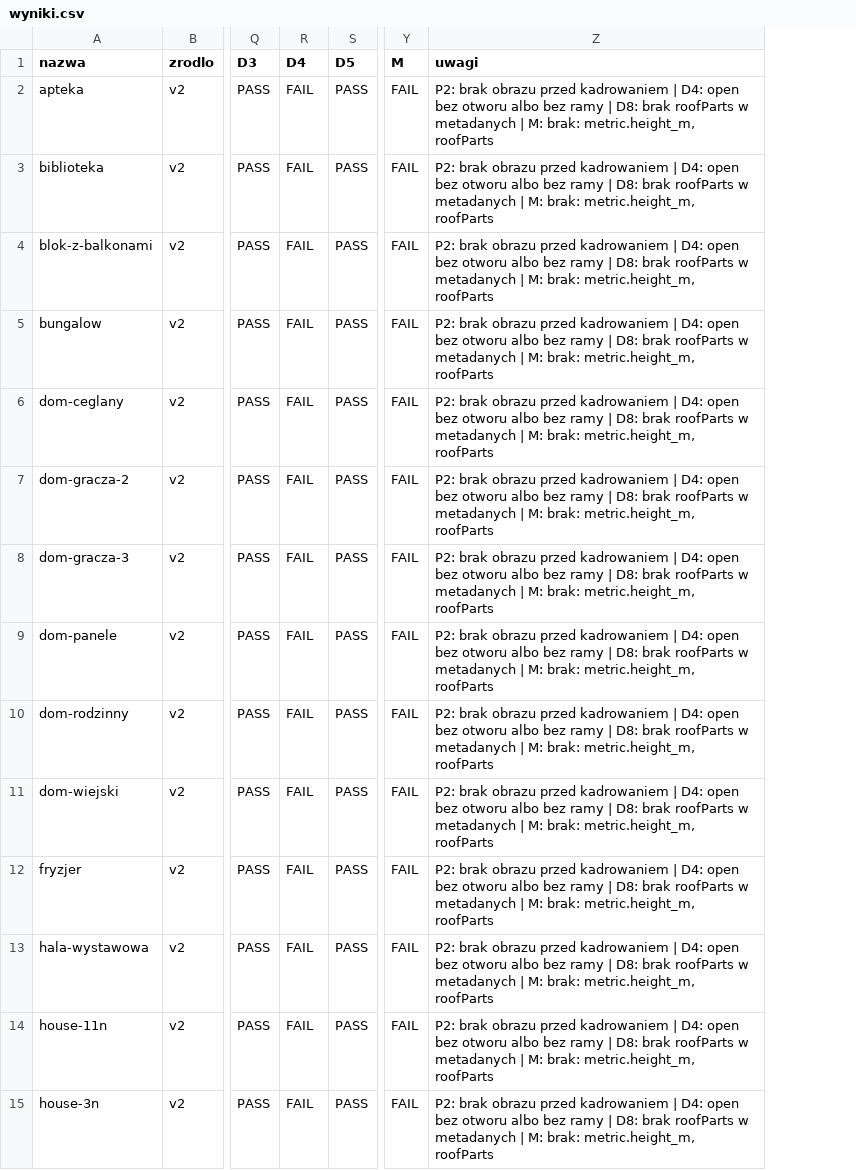
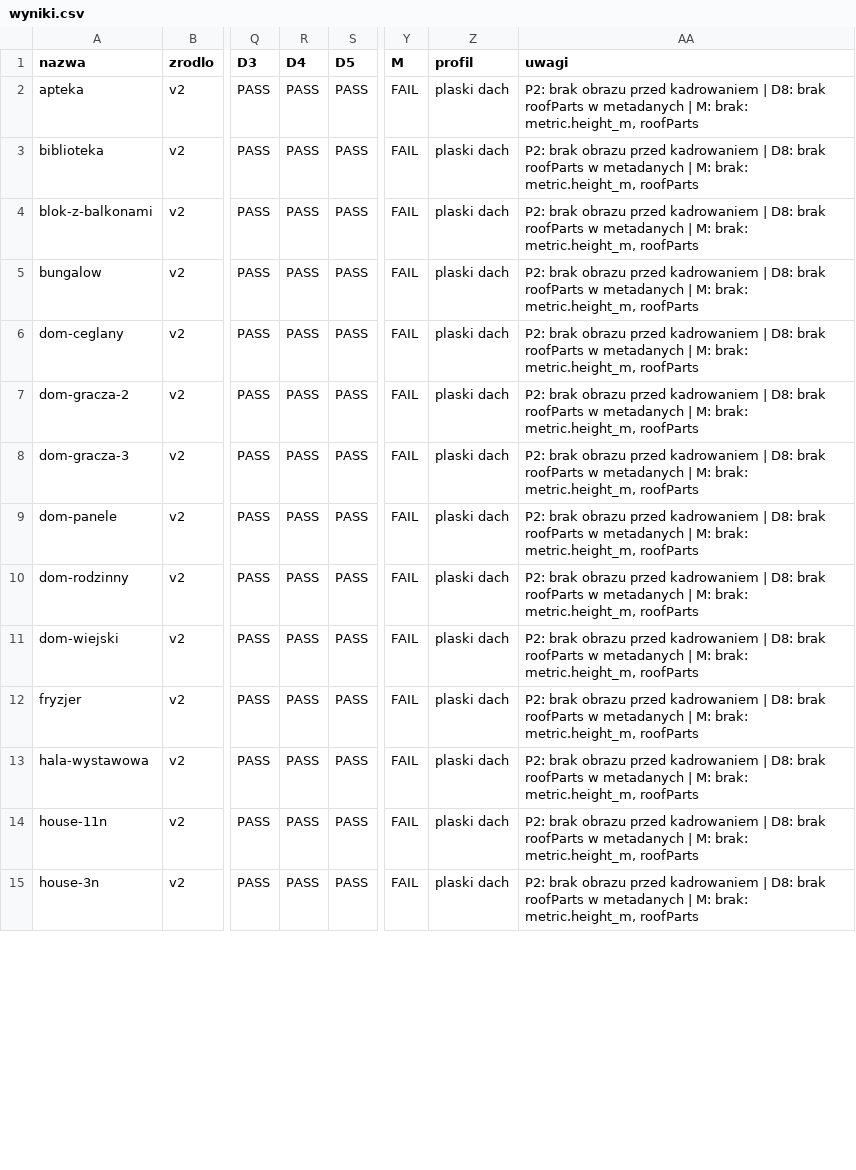
Before and after one commit to PLUTON-KK/dioramaonline-lora, a CSV file: budynki/zbiory/v3-final/walidacja/wyniki.csv, drawn as a sheet; only a part is shown, gaps mark what is left out; addresses are those after the commit; the diff covers the shown part only; the diff names each change by its address in the sheet, - before the commit and + after, or states it on an @@ line.

```diff
--- a/budynki/zbiory/v3-final/walidacja/wyniki.csv
+++ b/budynki/zbiory/v3-final/walidacja/wyniki.csv
+column Z (profil), rows 2-15: all plaski dach
-R2:R15 (D4): FAIL
+R2:R15 (D4): PASS
-AA2:AA15 (uwagi): …kadrowaniem | D4: open bez otworu albo bez ramy | D8: brak…
+AA2:AA15 (uwagi): …kadrowaniem | D8: brak…
```
Also changed, not shown: 133 edited cells elsewhere in this file, 4 other files.
